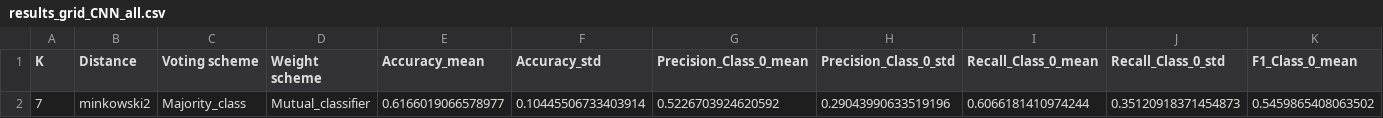
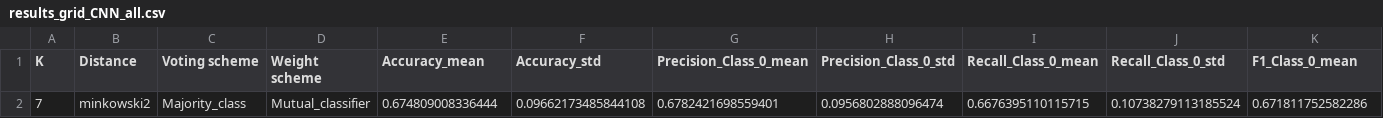
Before and after one commit to XavierQuerol/IML-Work2, a CSV file: pythonProject/results_knn_reduced/results_grid_CNN_all.csv, drawn as a sheet; only a part is shown; removed rows and columns are numbered as before the commit, all else as after; rows hold the shown columns only; the diff names each change by its address in the sheet, - before the commit and + after, or states it on an @@ line.

```diff
--- a/pythonProject/results_knn_reduced/results_grid_CNN_all.csv
+++ b/pythonProject/results_knn_reduced/results_grid_CNN_all.csv
-row 2: 7 | minkowski2 | Majority_class | Mutual_classifier | 0.6166019066578977 | 0.10445506733403914 | 0.5226703924620592 | 0.29043990633519196 | 0.6066181410974244 | 0.35120918371454873 | 0.5459865408063502
+row 2: 7 | minkowski2 | Majority_class | Mutual_classifier | 0.674809008336444 | 0.09662173485844108 | 0.6782421698559401 | 0.0956802888096474 | 0.6676395110115715 | 0.10738279113185524 | 0.671811752582286
```
Also changed, not shown: pythonProject/results_knn_reduced/results_grid_DROP_all.csv, pythonProject/results_knn_reduced/results_grid_EENTh_all.csv, 9 other files.
